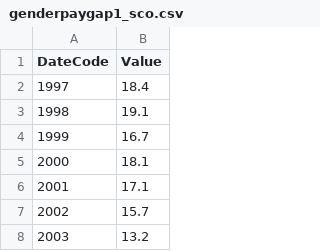
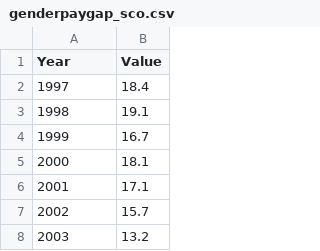
Before and after one commit to ScotGovAnalysis/sg-wellbeing-economy-monitor, a CSV file: www/scotland/genderpaygap_sco.csv (was www/scotland/genderpaygap1_sco.csv), drawn as a sheet; only a part is shown.

Commit message:
Update and rename genderpaygap1_sco.csv to genderpaygap_sco.csv
Renaming to align with rest of code.
Source statistics.gov.scot : Gender Pay Gap

```diff
--- a/www/scotland/genderpaygap1_sco.csv
+++ b/www/scotland/genderpaygap_sco.csv
@@ -1,2 +1,2 @@
-DateCode,Value
+Year,Value
 1997,18.4
```
